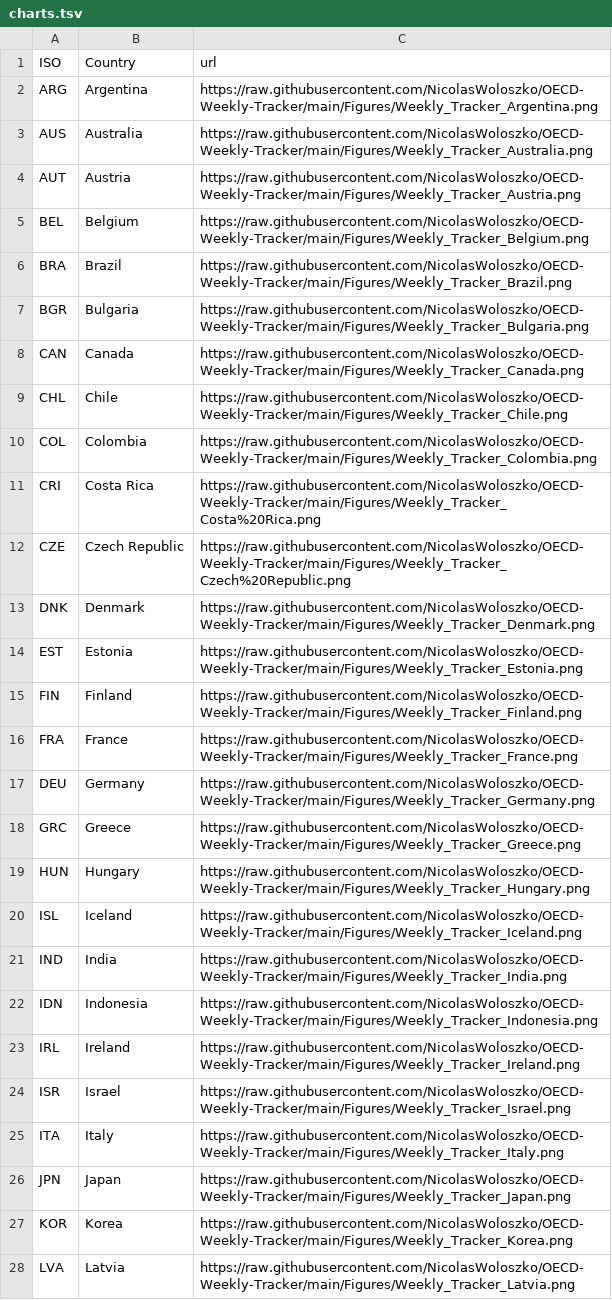
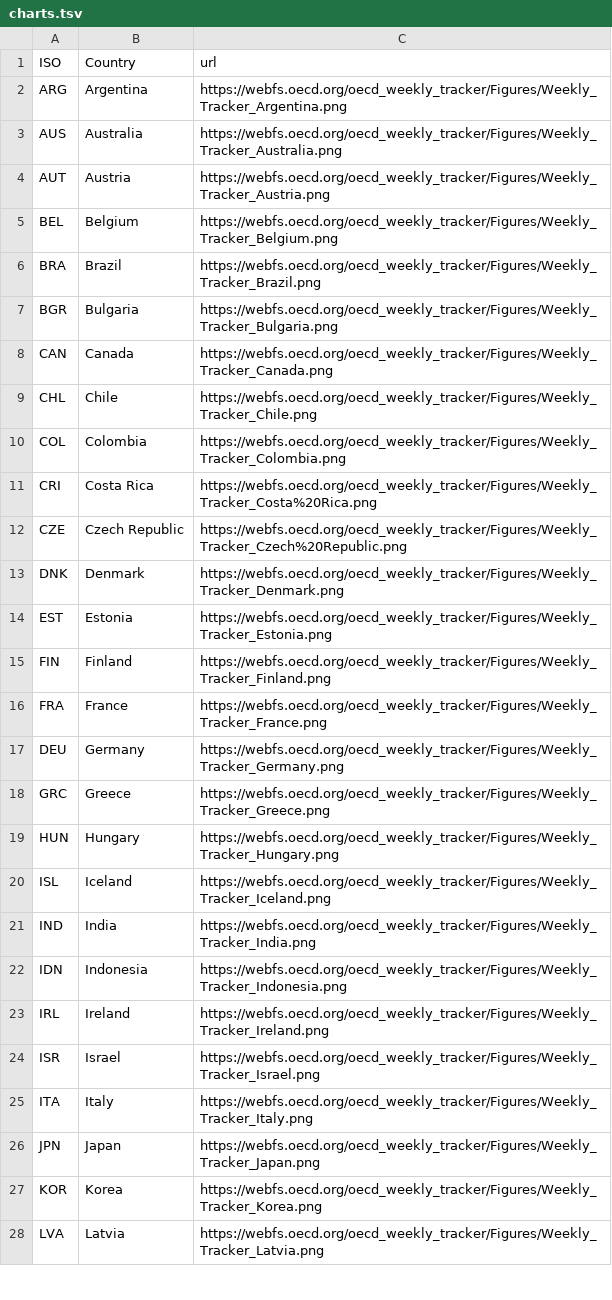
Before and after one commit to gitvfd/OECD-covid-weekly-tracker, a TSV file: charts.tsv, drawn as a sheet; only a part is shown; the diff covers the shown part only.

Commit message:
Update charts.tsv

```diff
--- a/charts.tsv
+++ b/charts.tsv
@@ -1,28 +1,28 @@
 ISO	Country	url
-ARG	Argentina	https://raw.githubusercontent.com/NicolasWoloszko/OECD-Weekly-Tracker/main/Figures/Weekly_Tracker_Argentina.png
-AUS	Australia	https://raw.githubusercontent.com/NicolasWoloszko/OECD-Weekly-Tracker/main/Figures/Weekly_Tracker_Australia.png
-AUT	Austria	https://raw.githubusercontent.com/NicolasWoloszko/OECD-Weekly-Tracker/main/Figures/Weekly_Tracker_Austria.png
-BEL	Belgium	https://raw.githubusercontent.com/NicolasWoloszko/OECD-Weekly-Tracker/main/Figures/Weekly_Tracker_Belgium.png
-BRA	Brazil	https://raw.githubusercontent.com/NicolasWoloszko/OECD-Weekly-Tracker/main/Figures/Weekly_Tracker_Brazil.png
-BGR	Bulgaria	https://raw.githubusercontent.com/NicolasWoloszko/OECD-Weekly-Tracker/main/Figures/Weekly_Tracker_Bulgaria.png
-CAN	Canada	https://raw.githubusercontent.com/NicolasWoloszko/OECD-Weekly-Tracker/main/Figures/Weekly_Tracker_Canada.png
-CHL	Chile	https://raw.githubusercontent.com/NicolasWoloszko/OECD-Weekly-Tracker/main/Figures/Weekly_Tracker_Chile.png
-COL	Colombia	https://raw.githubusercontent.com/NicolasWoloszko/OECD-Weekly-Tracker/main/Figures/Weekly_Tracker_Colombia.png
-CRI	Costa Rica	https://raw.githubusercontent.com/NicolasWoloszko/OECD-Weekly-Tracker/main/Figures/Weekly_Tracker_Costa%20Rica.png
-CZE	Czech Republic	https://raw.githubusercontent.com/NicolasWoloszko/OECD-Weekly-Tracker/main/Figures/Weekly_Tracker_Czech%20Republic.png
-DNK	Denmark	https://raw.githubusercontent.com/NicolasWoloszko/OECD-Weekly-Tracker/main/Figures/Weekly_Tracker_Denmark.png
-EST	Estonia	https://raw.githubusercontent.com/NicolasWoloszko/OECD-Weekly-Tracker/main/Figures/Weekly_Tracker_Estonia.png
-FIN	Finland	https://raw.githubusercontent.com/NicolasWoloszko/OECD-Weekly-Tracker/main/Figures/Weekly_Tracker_Finland.png
-FRA	France	https://raw.githubusercontent.com/NicolasWoloszko/OECD-Weekly-Tracker/main/Figures/Weekly_Tracker_France.png
-DEU	Germany	https://raw.githubusercontent.com/NicolasWoloszko/OECD-Weekly-Tracker/main/Figures/Weekly_Tracker_Germany.png
-GRC	Greece	https://raw.githubusercontent.com/NicolasWoloszko/OECD-Weekly-Tracker/main/Figures/Weekly_Tracker_Greece.png
-HUN	Hungary	https://raw.githubusercontent.com/NicolasWoloszko/OECD-Weekly-Tracker/main/Figures/Weekly_Tracker_Hungary.png
-ISL	Iceland	https://raw.githubusercontent.com/NicolasWoloszko/OECD-Weekly-Tracker/main/Figures/Weekly_Tracker_Iceland.png
-IND	India	https://raw.githubusercontent.com/NicolasWoloszko/OECD-Weekly-Tracker/main/Figures/Weekly_Tracker_India.png
-IDN	Indonesia	https://raw.githubusercontent.com/NicolasWoloszko/OECD-Weekly-Tracker/main/Figures/Weekly_Tracker_Indonesia.png
-IRL	Ireland	https://raw.githubusercontent.com/NicolasWoloszko/OECD-Weekly-Tracker/main/Figures/Weekly_Tracker_Ireland.png
-ISR	Israel	https://raw.githubusercontent.com/NicolasWoloszko/OECD-Weekly-Tracker/main/Figures/Weekly_Tracker_Israel.png
-ITA	Italy	https://raw.githubusercontent.com/NicolasWoloszko/OECD-Weekly-Tracker/main/Figures/Weekly_Tracker_Italy.png
-JPN	Japan	https://raw.githubusercontent.com/NicolasWoloszko/OECD-Weekly-Tracker/main/Figures/Weekly_Tracker_Japan.png
-KOR	Korea	https://raw.githubusercontent.com/NicolasWoloszko/OECD-Weekly-Tracker/main/Figures/Weekly_Tracker_Korea.png
-LVA	Latvia	https://raw.githubusercontent.com/NicolasWoloszko/OECD-Weekly-Tracker/main/Figures/Weekly_Tracker_Latvia.png
+ARG	Argentina	https://webfs.oecd.org/oecd_weekly_tracker/Figures/Weekly_Tracker_Argentina.png
+AUS	Australia	https://webfs.oecd.org/oecd_weekly_tracker/Figures/Weekly_Tracker_Australia.png
+AUT	Austria	https://webfs.oecd.org/oecd_weekly_tracker/Figures/Weekly_Tracker_Austria.png
+BEL	Belgium	https://webfs.oecd.org/oecd_weekly_tracker/Figures/Weekly_Tracker_Belgium.png
+BRA	Brazil	https://webfs.oecd.org/oecd_weekly_tracker/Figures/Weekly_Tracker_Brazil.png
+BGR	Bulgaria	https://webfs.oecd.org/oecd_weekly_tracker/Figures/Weekly_Tracker_Bulgaria.png
+CAN	Canada	https://webfs.oecd.org/oecd_weekly_tracker/Figures/Weekly_Tracker_Canada.png
+CHL	Chile	https://webfs.oecd.org/oecd_weekly_tracker/Figures/Weekly_Tracker_Chile.png
+COL	Colombia	https://webfs.oecd.org/oecd_weekly_tracker/Figures/Weekly_Tracker_Colombia.png
+CRI	Costa Rica	https://webfs.oecd.org/oecd_weekly_tracker/Figures/Weekly_Tracker_Costa%20Rica.png
+CZE	Czech Republic	https://webfs.oecd.org/oecd_weekly_tracker/Figures/Weekly_Tracker_Czech%20Republic.png
+DNK	Denmark	https://webfs.oecd.org/oecd_weekly_tracker/Figures/Weekly_Tracker_Denmark.png
+EST	Estonia	https://webfs.oecd.org/oecd_weekly_tracker/Figures/Weekly_Tracker_Estonia.png
+FIN	Finland	https://webfs.oecd.org/oecd_weekly_tracker/Figures/Weekly_Tracker_Finland.png
+FRA	France	https://webfs.oecd.org/oecd_weekly_tracker/Figures/Weekly_Tracker_France.png
+DEU	Germany	https://webfs.oecd.org/oecd_weekly_tracker/Figures/Weekly_Tracker_Germany.png
+GRC	Greece	https://webfs.oecd.org/oecd_weekly_tracker/Figures/Weekly_Tracker_Greece.png
+HUN	Hungary	https://webfs.oecd.org/oecd_weekly_tracker/Figures/Weekly_Tracker_Hungary.png
+ISL	Iceland	https://webfs.oecd.org/oecd_weekly_tracker/Figures/Weekly_Tracker_Iceland.png
+IND	India	https://webfs.oecd.org/oecd_weekly_tracker/Figures/Weekly_Tracker_India.png
+IDN	Indonesia	https://webfs.oecd.org/oecd_weekly_tracker/Figures/Weekly_Tracker_Indonesia.png
+IRL	Ireland	https://webfs.oecd.org/oecd_weekly_tracker/Figures/Weekly_Tracker_Ireland.png
+ISR	Israel	https://webfs.oecd.org/oecd_weekly_tracker/Figures/Weekly_Tracker_Israel.png
+ITA	Italy	https://webfs.oecd.org/oecd_weekly_tracker/Figures/Weekly_Tracker_Italy.png
+JPN	Japan	https://webfs.oecd.org/oecd_weekly_tracker/Figures/Weekly_Tracker_Japan.png
+KOR	Korea	https://webfs.oecd.org/oecd_weekly_tracker/Figures/Weekly_Tracker_Korea.png
+LVA	Latvia	https://webfs.oecd.org/oecd_weekly_tracker/Figures/Weekly_Tracker_Latvia.png
```
Also changed, not shown: 21 edited cells elsewhere in this file.
